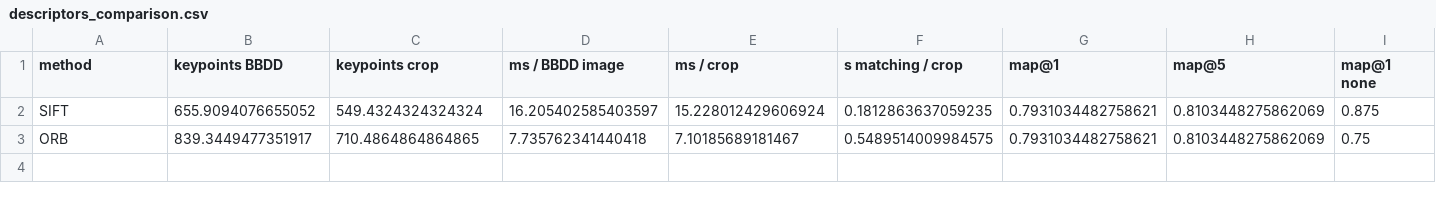
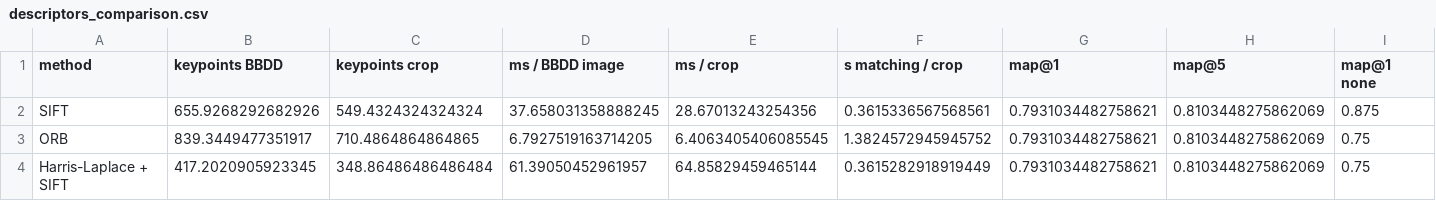
Before and after one commit to MCV-2026-C1-Project/Team-2, a CSV file: week4/results/descriptors_comparison.csv, drawn as a sheet; only a part is shown; rows hold the shown columns only; the diff names each change by its address in the sheet, - before the commit and + after, or states it on an @@ line.

```diff
--- a/week4/results/descriptors_comparison.csv
+++ b/week4/results/descriptors_comparison.csv
-B2 (keypoints BBDD): 655.9094076655052
+B2 (keypoints BBDD): 655.9268292682926
-D2 (ms / BBDD image): 16.205402585403597
+D2 (ms / BBDD image): 37.658031358888245
-E2 (ms / crop): 15.228012429606924
+E2 (ms / crop): 28.67013243254356
-F2 (s matching / crop): 0.1812863637059235
+F2 (s matching / crop): 0.3615336567568561
-D3 (ms / BBDD image): 7.735762341440418
+D3 (ms / BBDD image): 6.7927519163714205
-E3 (ms / crop): 7.10185689181467
+E3 (ms / crop): 6.4063405406085545
-F3 (s matching / crop): 0.5489514009984575
+F3 (s matching / crop): 1.3824572945945752
+row 4: Harris-Laplace + SIFT | 417.2020905923345 | 348.86486486486484 | 61.39050452961957 | 64.85829459465144 | 0.3615282918919449 | 0.7931034482758621 | 0.8103448275862069 | 0.75
```
Also changed, not shown: week4/results/hl_configurations.csv, week4/results/orb_configurations.csv, 23 other files.
